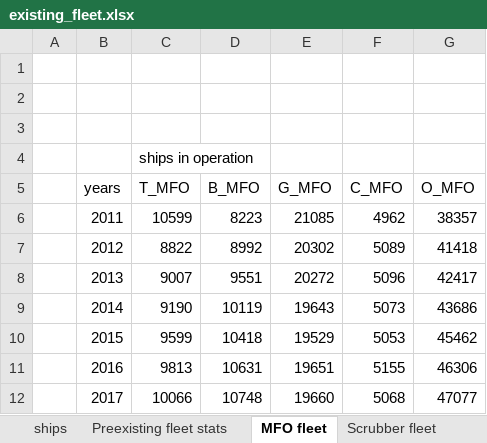
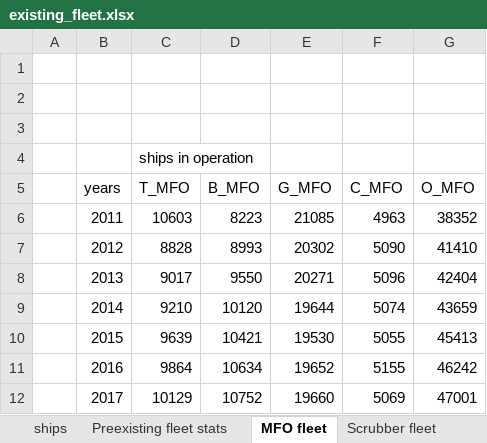
Before and after one commit to masonl31/global_shipping_model, an Excel workbook: data/existing_fleet.xlsx, sheet MFO fleet, drawn as a sheet; only a part is shown; values as stored, in another font and other column widths than the file's, no borders; the diff covers the shown part only; the diff names each change by its address in the sheet, - before the commit and + after, or states it on an @@ line.

```diff
--- a/data/existing_fleet.xlsx (sheet MFO fleet)
+++ b/data/existing_fleet.xlsx (sheet MFO fleet)
-C6 (T_MFO): 10599
+C6 (T_MFO): 10603
-F6 (C_MFO): 4962
+F6 (C_MFO): 4963
-G6 (O_MFO): 38357
+G6 (O_MFO): 38352
-C7 (T_MFO): 8822
+C7 (T_MFO): 8828
-D7 (B_MFO): 8992
+D7 (B_MFO): 8993
-F7 (C_MFO): 5089
+F7 (C_MFO): 5090
-G7 (O_MFO): 41418
+G7 (O_MFO): 41410
-C8 (T_MFO): 9007
+C8 (T_MFO): 9017
-D8 (B_MFO): 9551
+D8 (B_MFO): 9550
-E8 (G_MFO): 20272
+E8 (G_MFO): 20271
-G8 (O_MFO): 42417
+G8 (O_MFO): 42404
-C9 (T_MFO): 9190
+C9 (T_MFO): 9210
-D9 (B_MFO): 10119
+D9 (B_MFO): 10120
-E9 (G_MFO): 19643
+E9 (G_MFO): 19644
-F9 (C_MFO): 5073
+F9 (C_MFO): 5074
-G9 (O_MFO): 43686
+G9 (O_MFO): 43659
-C10 (T_MFO): 9599
+C10 (T_MFO): 9639
-D10 (B_MFO): 10418
+D10 (B_MFO): 10421
-E10 (G_MFO): 19529
+E10 (G_MFO): 19530
-F10 (C_MFO): 5053
+F10 (C_MFO): 5055
-G10 (O_MFO): 45462
+G10 (O_MFO): 45413
-C11 (T_MFO): 9813
+C11 (T_MFO): 9864
-D11 (B_MFO): 10631
+D11 (B_MFO): 10634
-E11 (G_MFO): 19651
+E11 (G_MFO): 19652
-G11 (O_MFO): 46306
+G11 (O_MFO): 46242
-C12 (T_MFO): 10066
+C12 (T_MFO): 10129
-D12 (B_MFO): 10748
+D12 (B_MFO): 10752
-F12 (C_MFO): 5068
+F12 (C_MFO): 5069
-G12 (O_MFO): 47077
+G12 (O_MFO): 47001
```
Also changed, not shown: 10 edited cells elsewhere in this sheet, sheet Scrubber fleet, sheet total, sheet LNG fleet, sheet Battery fleet, sheet Methanol fleet, sheet LPG fleet, 2 more sheets, formulas that keep their value, charts or pictures, data/fuels.xlsx, data/ship_costs.xlsx, 9 other files.
